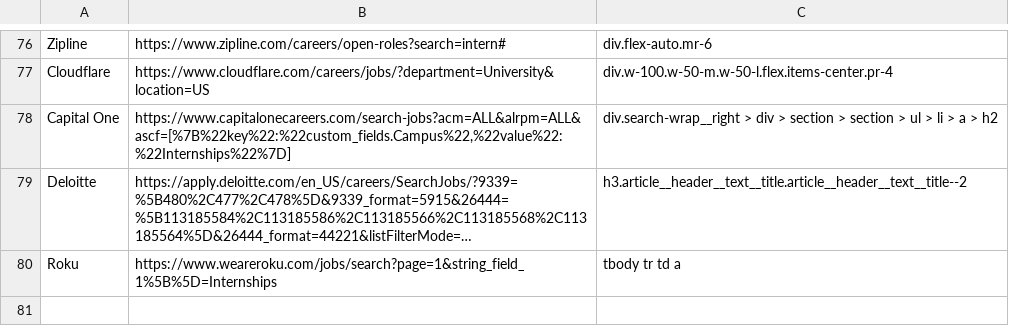
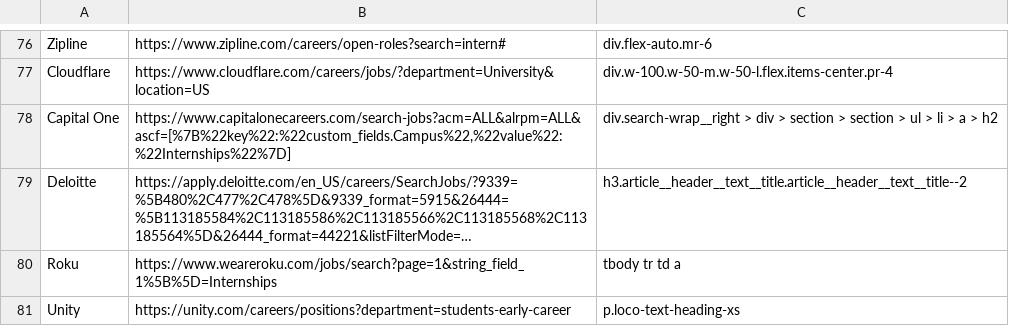
Before and after one commit to Ph1so/phlux2.0, a CSV file: companies.csv, drawn as a sheet; only a part is shown, gaps mark what is left out; long unchanged cells end in …; the diff names each change by its address in the sheet, - before the commit and + after, or states it on an @@ line.

Commit message:
unity

```diff
--- a/companies.csv
+++ b/companies.csv
+row 81: Unity | https://unity.com/careers/positions?department=students-early-career | p.loco-text-heading-xs
```
